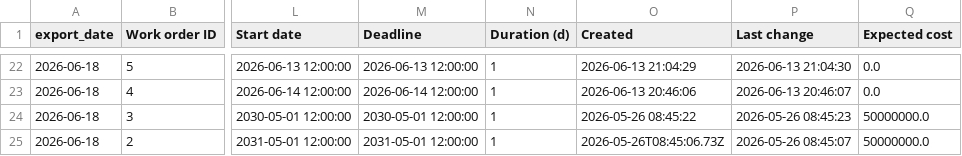
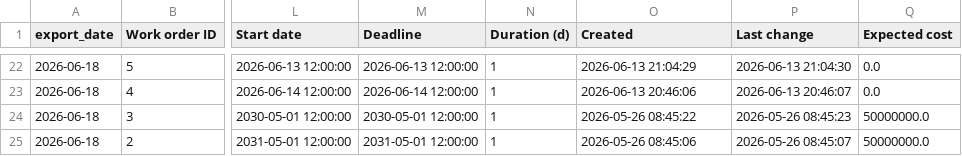
Before and after one commit to Chrsoeby/DaluxFMAPI, a CSV file: data/history/workorders.csv, drawn as a sheet; only a part is shown, gaps mark what is left out; the diff names each change by its address in the sheet, - before the commit and + after, or states it on an @@ line.

```diff
--- a/data/history/workorders.csv
+++ b/data/history/workorders.csv
-O25 (Created): 2026-05-26T08:45:06.73Z
+O25 (Created): 2026-05-26 08:45:06
```
Also changed, not shown: data/run_log.csv, 1 other file.
